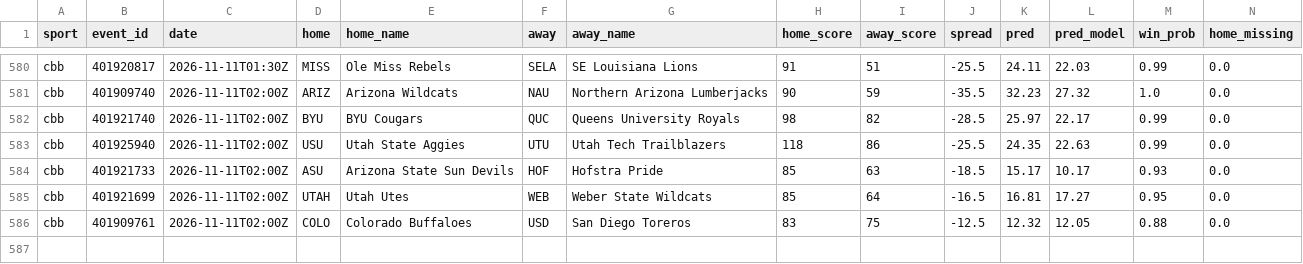
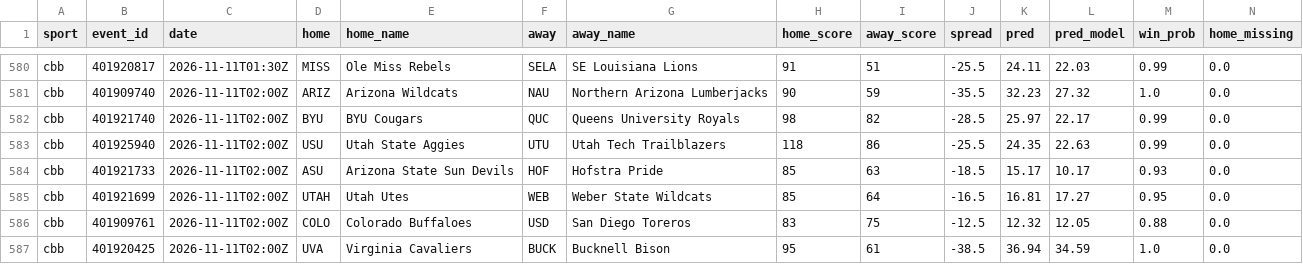
Before and after one commit to adotscotty/HandsDownAI, a CSV file: data/season_cbb.csv, drawn as a sheet; only a part is shown, gaps mark what is left out; rows hold the shown columns only; the diff names each change by its address in the sheet, - before the commit and + after, or states it on an @@ line.

```diff
--- a/data/season_cbb.csv
+++ b/data/season_cbb.csv
+row 587: cbb | 401920425 | 2026-11-11T02:00Z | UVA | Virginia Cavaliers | BUCK | Bucknell Bison | 95 | 61 | -38.5 | 36.94 | 34.59 | 1.0 | 0.0
```
Also changed, not shown: data/current_cbb.csv.
